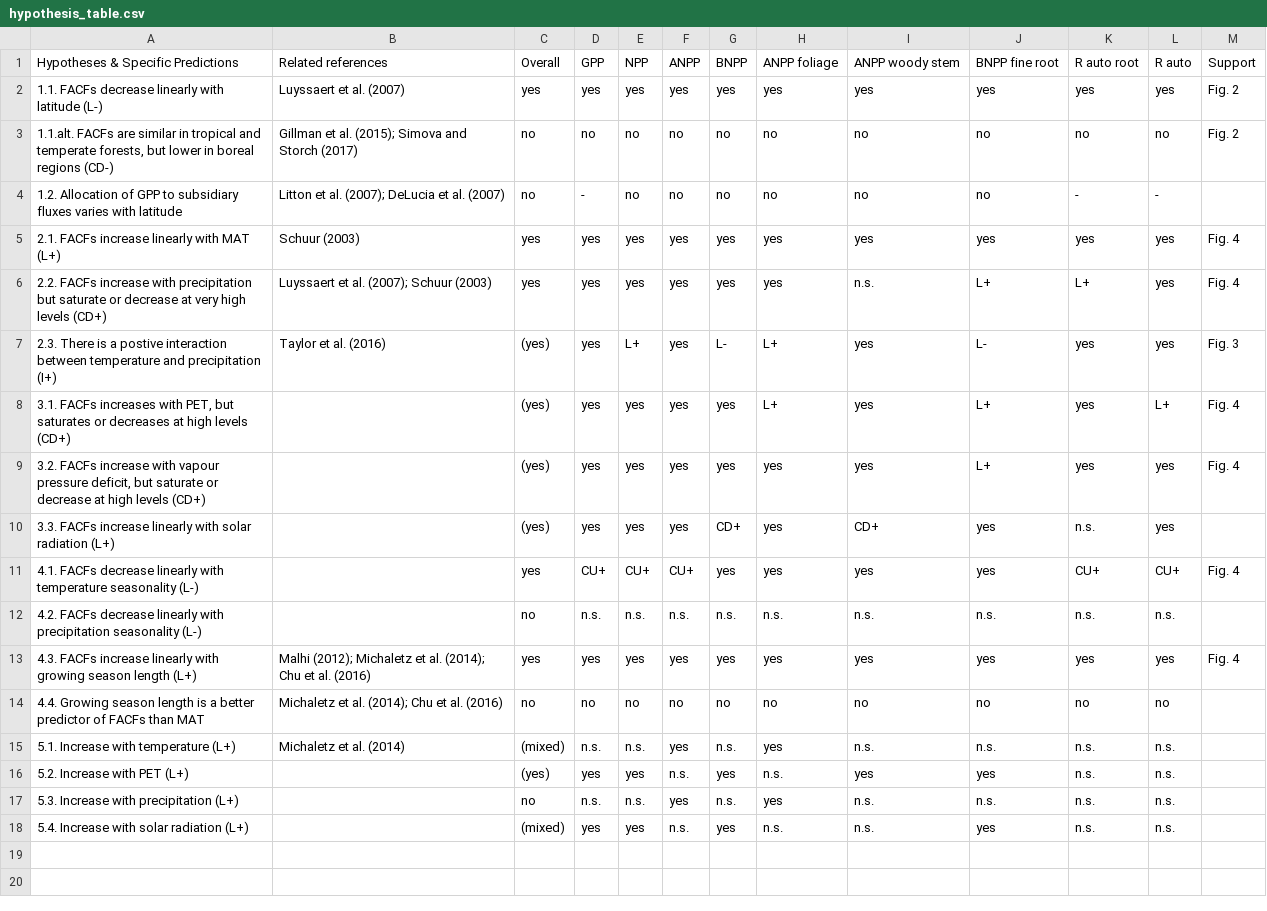
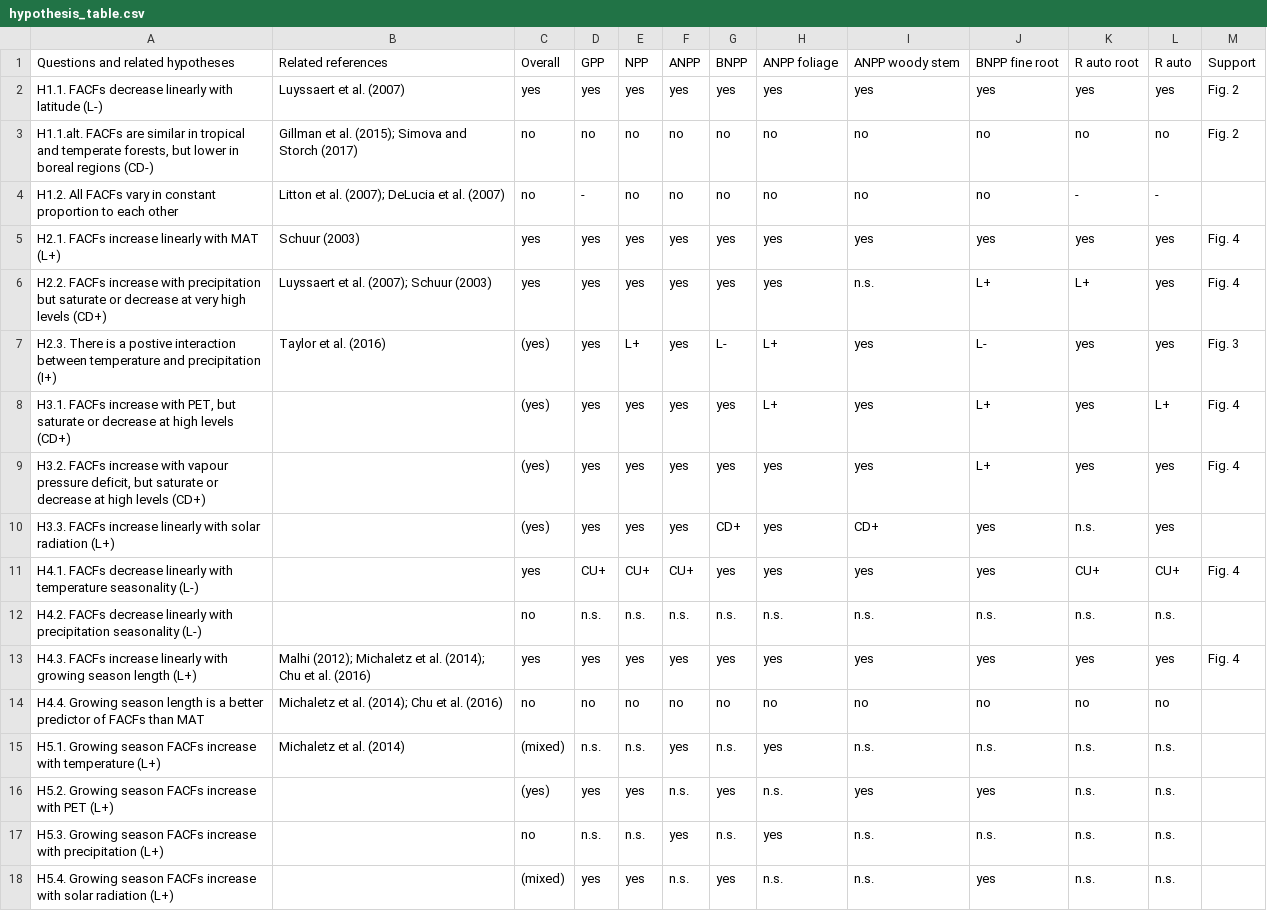
Before and after one commit to forc-db/Global_Productivity, a CSV file: manuscript/hypothesis_table.csv, drawn as a sheet.

Commit message:
Update hypothesis_table.csv

```diff
--- a/manuscript/hypothesis_table.csv
+++ b/manuscript/hypothesis_table.csv
@@ -1,18 +1,18 @@
-Hypotheses & Specific Predictions,Related references,Overall,GPP,NPP,ANPP,BNPP ,ANPP foliage,ANPP woody stem,BNPP fine root,R auto root,R auto,Support
-1.1. FACFs decrease linearly with latitude (L-),Luyssaert et al. (2007),yes,yes,yes,yes,yes,yes,yes,yes,yes,yes,Fig. 2
-"1.1.alt. FACFs are similar in tropical and temperate forests, but lower in boreal regions (CD-)",Gillman et al. (2015); Simova and Storch (2017),no,no,no,no,no,no,no,no,no,no,Fig. 2
-1.2. Allocation of GPP to subsidiary fluxes varies with latitude ,Litton et al. (2007); DeLucia et al. (2007),no,-,no,no,no,no,no,no,-,-,
-2.1. FACFs increase linearly with MAT (L+),Schuur (2003),yes,yes,yes,yes,yes,yes,yes,yes,yes,yes,Fig. 4
-2.2. FACFs increase with precipitation but saturate or decrease at very high levels (CD+) ,Luyssaert et al. (2007); Schuur (2003),yes,yes,yes,yes,yes,yes,n.s.,L+,L+,yes,Fig. 4
-2.3. There is a postive interaction between temperature and precipitation (I+),Taylor et al. (2016),(yes),yes,L+,yes,L-,L+,yes,L-,yes,yes,Fig. 3
-"3.1. FACFs increases with PET, but saturates or decreases at high levels (CD+)",,(yes),yes,yes,yes,yes,L+,yes,L+,yes,L+,Fig. 4
-"3.2. FACFs increase with vapour pressure deficit, but saturate or decrease at high levels (CD+)",,(yes),yes,yes,yes,yes,yes,yes,L+,yes,yes,Fig. 4
-3.3. FACFs increase linearly with solar radiation (L+),,(yes),yes,yes,yes,CD+,yes,CD+,yes,n.s.,yes,
-4.1. FACFs decrease linearly with temperature seasonality (L-),,yes,CU+,CU+,CU+,yes,yes,yes,yes,CU+,CU+,Fig. 4
-4.2. FACFs decrease linearly with  precipitation seasonality (L-),,no,n.s.,n.s.,n.s.,n.s.,n.s.,n.s.,n.s.,n.s.,n.s.,
-4.3. FACFs increase linearly with growing season length (L+),Malhi (2012); Michaletz et al. (2014); Chu et al. (2016),yes,yes,yes,yes,yes,yes,yes,yes,yes,yes,Fig. 4
-4.4. Growing season length is a better predictor of FACFs than MAT,Michaletz et al. (2014); Chu et al. (2016),no,no,no,no,no,no,no,no,no,no,
-5.1. Increase with temperature (L+),Michaletz et al. (2014),(mixed),n.s.,n.s.,yes,n.s.,yes,n.s.,n.s.,n.s.,n.s.,
-5.2. Increase with PET (L+),,(yes),yes,yes,n.s.,yes,n.s.,yes,yes,n.s.,n.s.,
-5.3. Increase with precipitation (L+),,no,n.s.,n.s.,yes,n.s.,yes,n.s.,n.s.,n.s.,n.s.,
-5.4. Increase with solar radiation (L+),,(mixed),yes,yes,n.s.,yes,n.s.,n.s.,yes,n.s.,n.s.,
+Questions and related hypotheses,Related references,Overall,GPP,NPP,ANPP,BNPP ,ANPP foliage,ANPP woody stem,BNPP fine root,R auto root,R auto,Support
+H1.1. FACFs decrease linearly with latitude (L-),Luyssaert et al. (2007),yes,yes,yes,yes,yes,yes,yes,yes,yes,yes,Fig. 2
+"H1.1.alt. FACFs are similar in tropical and temperate forests, but lower in boreal regions (CD-)",Gillman et al. (2015); Simova and Storch (2017),no,no,no,no,no,no,no,no,no,no,Fig. 2
+H1.2. All FACFs vary in constant proportion to each other,Litton et al. (2007); DeLucia et al. (2007),no,-,no,no,no,no,no,no,-,-,
+H2.1. FACFs increase linearly with MAT (L+),Schuur (2003),yes,yes,yes,yes,yes,yes,yes,yes,yes,yes,Fig. 4
+H2.2. FACFs increase with precipitation but saturate or decrease at very high levels (CD+) ,Luyssaert et al. (2007); Schuur (2003),yes,yes,yes,yes,yes,yes,n.s.,L+,L+,yes,Fig. 4
+H2.3. There is a postive interaction between temperature and precipitation (I+),Taylor et al. (2016),(yes),yes,L+,yes,L-,L+,yes,L-,yes,yes,Fig. 3
+"H3.1. FACFs increase with PET, but saturate or decrease at high levels (CD+)",,(yes),yes,yes,yes,yes,L+,yes,L+,yes,L+,Fig. 4
+"H3.2. FACFs increase with vapour pressure deficit, but saturate or decrease at high levels (CD+)",,(yes),yes,yes,yes,yes,yes,yes,L+,yes,yes,Fig. 4
+H3.3. FACFs increase linearly with solar radiation (L+),,(yes),yes,yes,yes,CD+,yes,CD+,yes,n.s.,yes,
+H4.1. FACFs decrease linearly with temperature seasonality (L-),,yes,CU+,CU+,CU+,yes,yes,yes,yes,CU+,CU+,Fig. 4
+H4.2. FACFs decrease linearly with  precipitation seasonality (L-),,no,n.s.,n.s.,n.s.,n.s.,n.s.,n.s.,n.s.,n.s.,n.s.,
+H4.3. FACFs increase linearly with growing season length (L+),Malhi (2012); Michaletz et al. (2014); Chu et al. (2016),yes,yes,yes,yes,yes,yes,yes,yes,yes,yes,Fig. 4
+H4.4. Growing season length is a better predictor of FACFs than MAT,Michaletz et al. (2014); Chu et al. (2016),no,no,no,no,no,no,no,no,no,no,
+H5.1. Growing season FACFs increase with temperature (L+),Michaletz et al. (2014),(mixed),n.s.,n.s.,yes,n.s.,yes,n.s.,n.s.,n.s.,n.s.,
+H5.2. Growing season FACFs increase with PET (L+),,(yes),yes,yes,n.s.,yes,n.s.,yes,yes,n.s.,n.s.,
+H5.3. Growing season FACFs increase with precipitation (L+),,no,n.s.,n.s.,yes,n.s.,yes,n.s.,n.s.,n.s.,n.s.,
+H5.4. Growing season FACFs increase with solar radiation (L+),,(mixed),yes,yes,n.s.,yes,n.s.,n.s.,yes,n.s.,n.s.,
```
